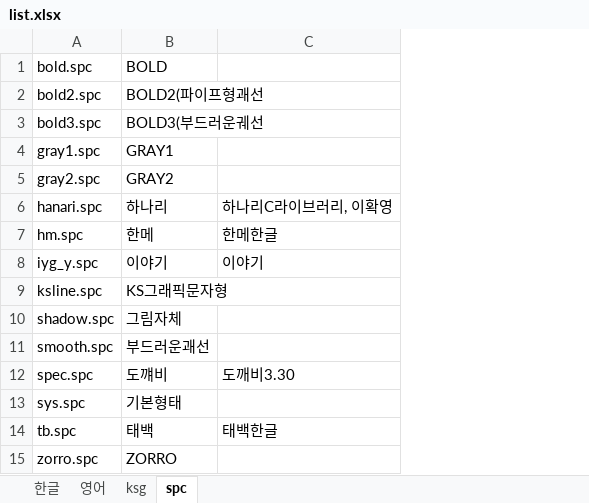
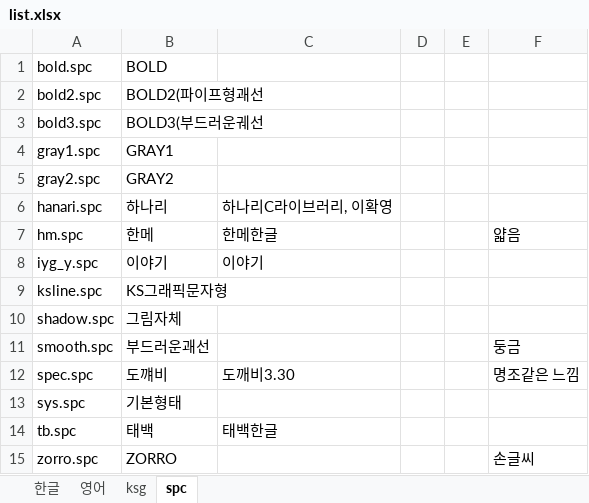
Before and after one commit to Wintiger0222/Silhoua_font, an Excel workbook: HITEL/list.xlsx, sheet spc, drawn as a sheet; values as stored, in another font and other column widths than the file's, no borders; the diff names each change by its address in the sheet, - before the commit and + after, or states it on an @@ line.

```diff
--- a/HITEL/list.xlsx (sheet spc)
+++ b/HITEL/list.xlsx (sheet spc)
+column D, empty
+column E, empty
+column F, rows 7-15: 얇음 |  |  |  | 둥금 | 명조같은 느낌 |  |  | 손글씨
```
Also changed, not shown: sheet 한글, 2 other files.
